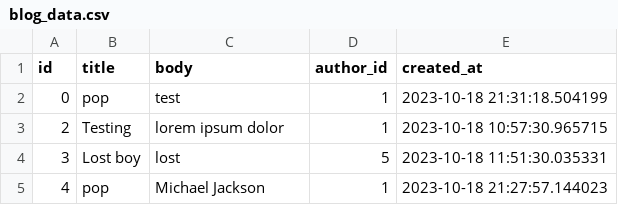
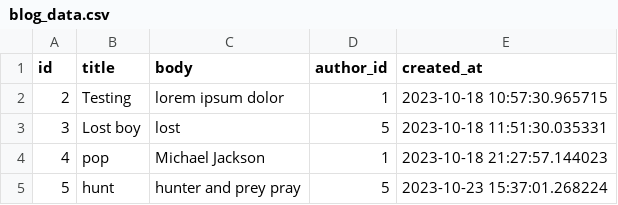
Before and after one commit to adewale-codes/Blog-API, a CSV file: blog_data.csv, drawn as a sheet.

```diff
--- a/blog_data.csv
+++ b/blog_data.csv
@@ -1,3 +1,2 @@
 id,title,body,author_id,created_at
-0,pop,test,1,2023-10-18 21:31:18.504199
 2,Testing,lorem ipsum dolor,1,2023-10-18 10:57:30.965715
@@ -5 +4,2 @@ id,title,body,author_id,created_at
 4,pop,Michael Jackson,1,2023-10-18 21:27:57.144023
+5,hunt,hunter and prey pray,5,2023-10-23 15:37:01.268224
```
Also changed, not shown: user_data.csv, 10 other files.
